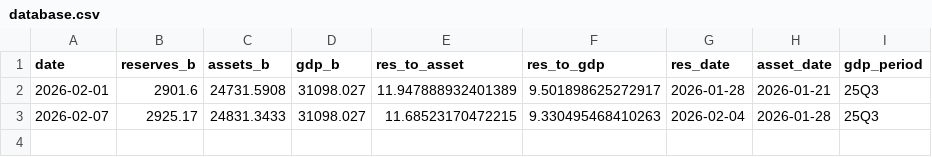
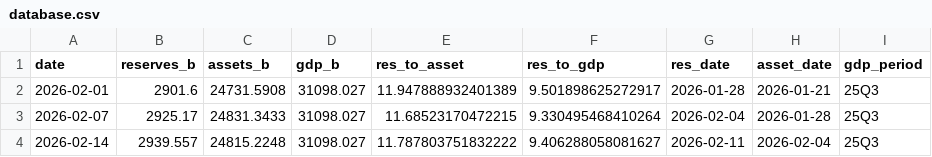
Before and after one commit to samchang-1220/us-liquidity-tracker, a CSV file: database.csv, drawn as a sheet.

```diff
--- a/database.csv
+++ b/database.csv
@@ -2,2 +2,3 @@ date,reserves_b,assets_b,gdp_b,res_to_asset,res_to_gdp,res_date,asset_date,gdp_p
 2026-02-01,2901.6,24731.5908,31098.027,11.947888932401389,9.501898625272917,2026-01-28,2026-01-21,25Q3
-2026-02-07,2925.17,24831.3433,31098.027,11.68523170472215,9.330495468410263,2026-02-04,2026-01-28,25Q3
+2026-02-07,2925.17,24831.3433,31098.027,11.68523170472215,9.330495468410264,2026-02-04,2026-01-28,25Q3
+2026-02-14,2939.557,24815.2248,31098.027,11.787803751832222,9.406288058081627,2026-02-11,2026-02-04,25Q3
```
